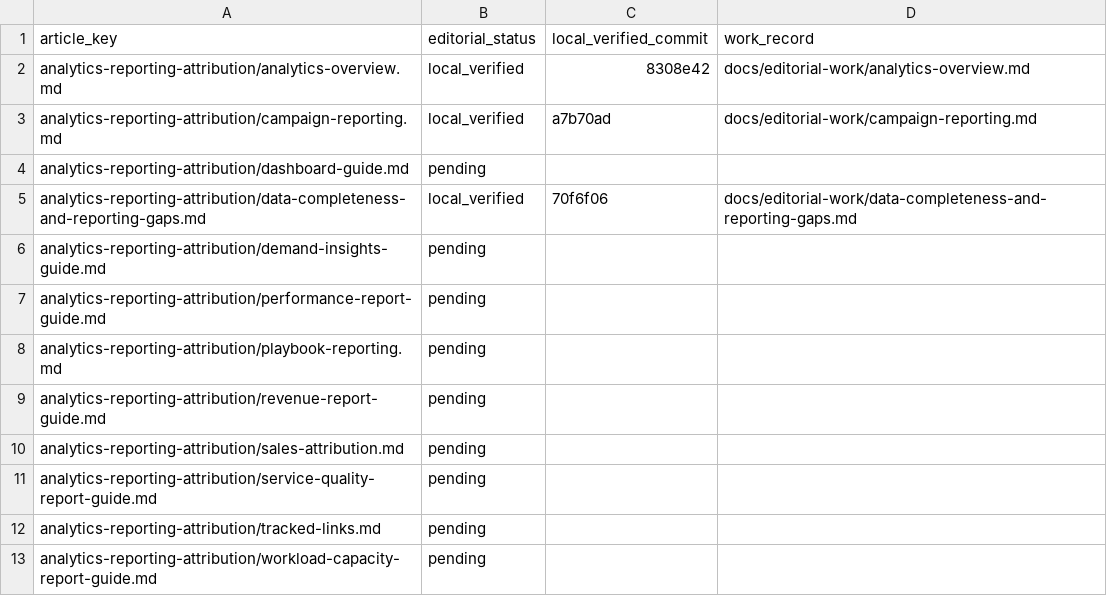
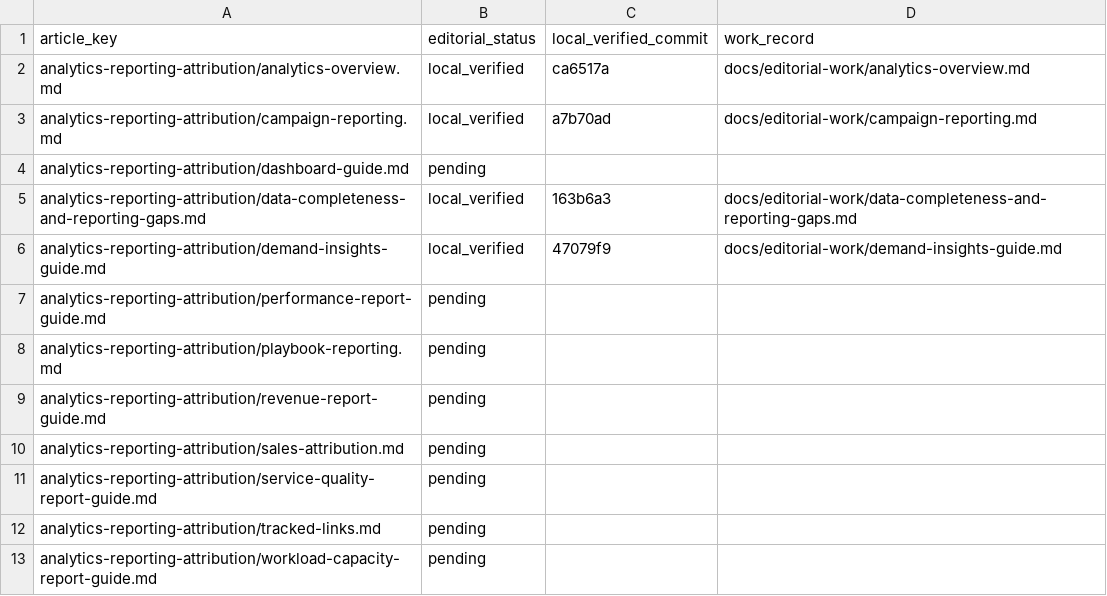
Before and after one commit to hellotext/help, a CSV file: docs/editorial-work/progress.csv, drawn as a sheet; only a part is shown.

Commit message:
Track verified demand insights article pair

```diff
--- a/docs/editorial-work/progress.csv
+++ b/docs/editorial-work/progress.csv
@@ -1,7 +1,7 @@
 article_key,editorial_status,local_verified_commit,work_record
-analytics-reporting-attribution/analytics-overview.md,local_verified,8308e42,docs/editorial-work/analytics-overview.md
+analytics-reporting-attribution/analytics-overview.md,local_verified,ca6517a,docs/editorial-work/analytics-overview.md
 analytics-reporting-attribution/campaign-reporting.md,local_verified,a7b70ad,docs/editorial-work/campaign-reporting.md
 analytics-reporting-attribution/dashboard-guide.md,pending,,
-analytics-reporting-attribution/data-completeness-and-reporting-gaps.md,local_verified,70f6f06,docs/editorial-work/data-completeness-and-reporting-gaps.md
-analytics-reporting-attribution/demand-insights-guide.md,pending,,
+analytics-reporting-attribution/data-completeness-and-reporting-gaps.md,local_verified,163b6a3,docs/editorial-work/data-completeness-and-reporting-gaps.md
+analytics-reporting-attribution/demand-insights-guide.md,local_verified,47079f9,docs/editorial-work/demand-insights-guide.md
 analytics-reporting-attribution/performance-report-guide.md,pending,,
```
